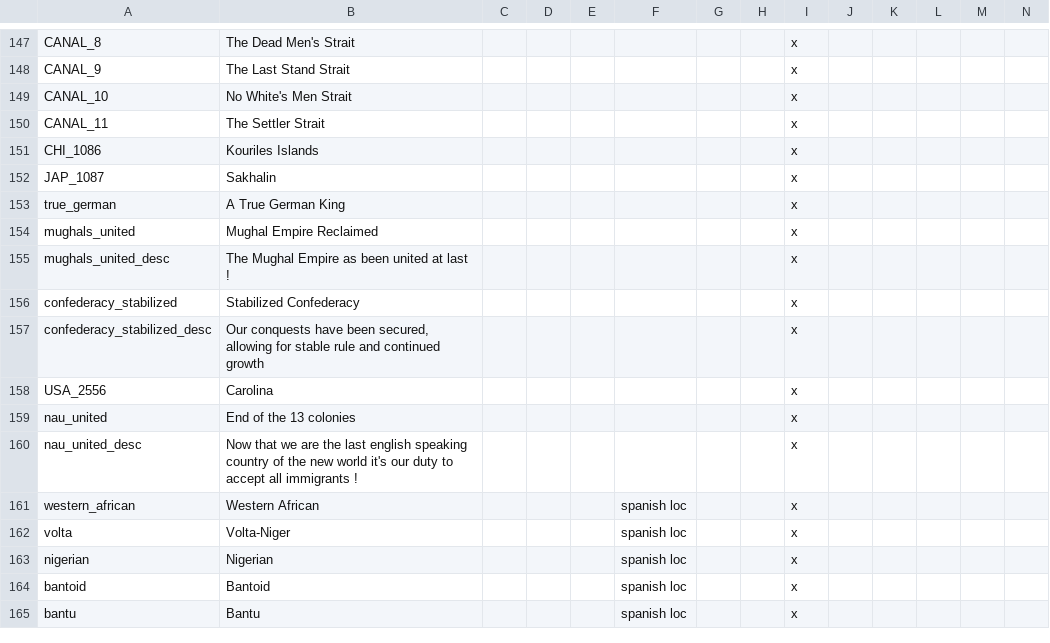
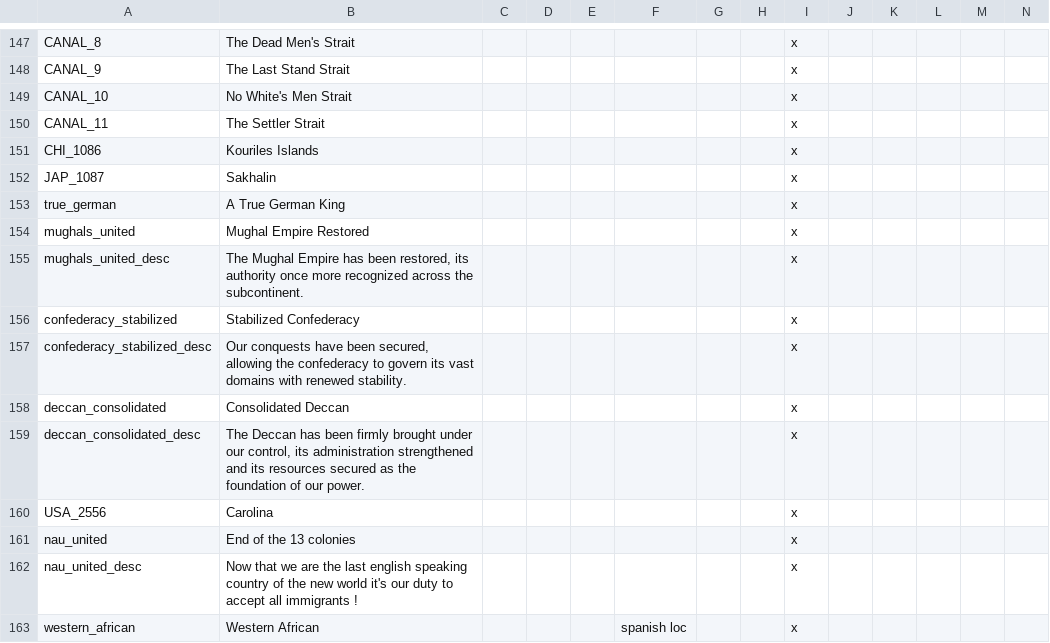
Before and after one commit to rustypower9-max/NLR-Campaignedit-Mapforge-Edits, a CSV file: NLR MapForge Campaign Edits/localisation/00_NL_Misc.csv, drawn as a sheet; only a part is shown, gaps mark what is left out; the shorter side is filled out with more unchanged rows; rows hold the shown columns only; the diff names each change by its address in the sheet, - before the commit and + after, or states it on an @@ line.

```diff
--- a/NLR MapForge Campaign Edits/localisation/00_NL_Misc.csv
+++ b/NLR MapForge Campaign Edits/localisation/00_NL_Misc.csv
-B154: Mughal Empire Reclaimed
+B154: Mughal Empire Restored
-B155: …Mughal Empire as been united at last !
+B155: …Mughal Empire has been restored, its authority once more recognized across the subcontinent.
-B157: …secured, allowing for stable rule and continued growth
+B157: …secured, allowing the confederacy to govern its vast domains with renewed stability.
+row 158: deccan_consolidated | Consolidated Deccan |  |  |  |  |  |  | x
+row 159: deccan_consolidated_desc | The Deccan has been firmly brought under our control, its administration strengthened and its resources secured as the foundation of our power. |  |  |  |  |  |  | x
```
Also changed, not shown: NLR MapForge Campaign Edits/localisation/00_NL_remake_decisions.csv, 6 other files.
